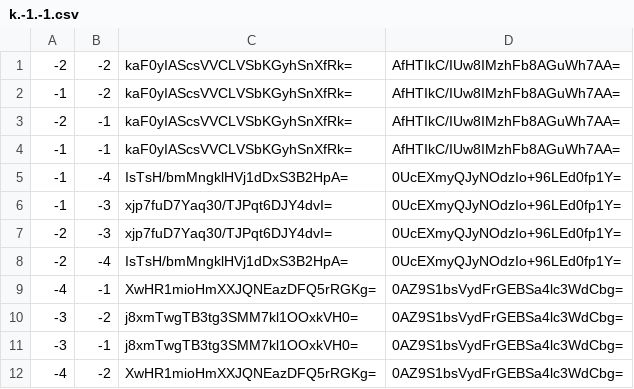
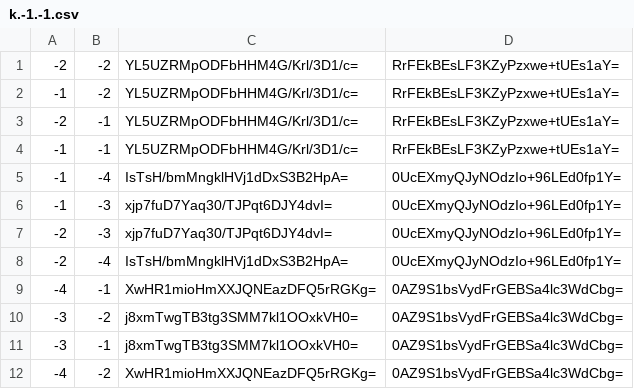
Before and after one commit to Sneezry/mcmapweb, a CSV file: tiles/zoom.0/metadata/k.-1.-1.csv, drawn as a sheet.

```diff
--- a/tiles/zoom.0/metadata/k.-1.-1.csv
+++ b/tiles/zoom.0/metadata/k.-1.-1.csv
@@ -1,5 +1,5 @@
--2,-2,kaF0yIAScsVVCLVSbKGyhSnXfRk=,AfHTIkC/IUw8IMzhFb8AGuWh7AA=
--1,-2,kaF0yIAScsVVCLVSbKGyhSnXfRk=,AfHTIkC/IUw8IMzhFb8AGuWh7AA=
--2,-1,kaF0yIAScsVVCLVSbKGyhSnXfRk=,AfHTIkC/IUw8IMzhFb8AGuWh7AA=
--1,-1,kaF0yIAScsVVCLVSbKGyhSnXfRk=,AfHTIkC/IUw8IMzhFb8AGuWh7AA=
+-2,-2,YL5UZRMpODFbHHM4G/Krl/3D1/c=,RrFEkBEsLF3KZyPzxwe+tUEs1aY=
+-1,-2,YL5UZRMpODFbHHM4G/Krl/3D1/c=,RrFEkBEsLF3KZyPzxwe+tUEs1aY=
+-2,-1,YL5UZRMpODFbHHM4G/Krl/3D1/c=,RrFEkBEsLF3KZyPzxwe+tUEs1aY=
+-1,-1,YL5UZRMpODFbHHM4G/Krl/3D1/c=,RrFEkBEsLF3KZyPzxwe+tUEs1aY=
 -1,-4,IsTsH/bmMngklHVj1dDxS3B2HpA=,0UcEXmyQJyNOdzIo+96LEd0fp1Y=
```
Also changed, not shown: tiles/zoom.-1/metadata/k.-1.0.csv, tiles/zoom.0/metadata/k.-1.0.csv, 24 other files.
